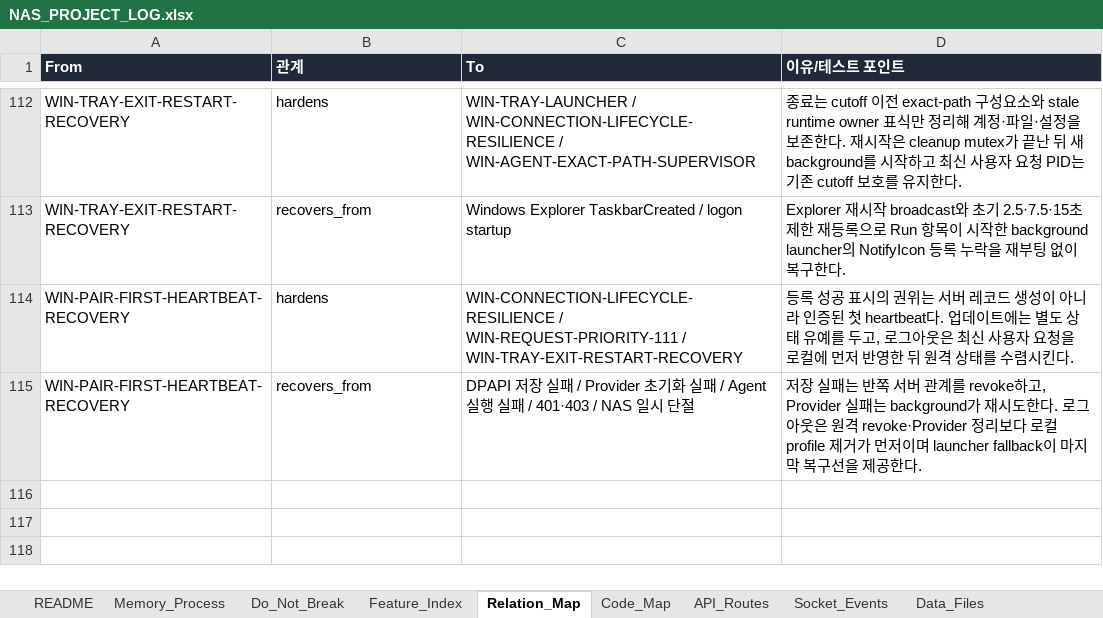
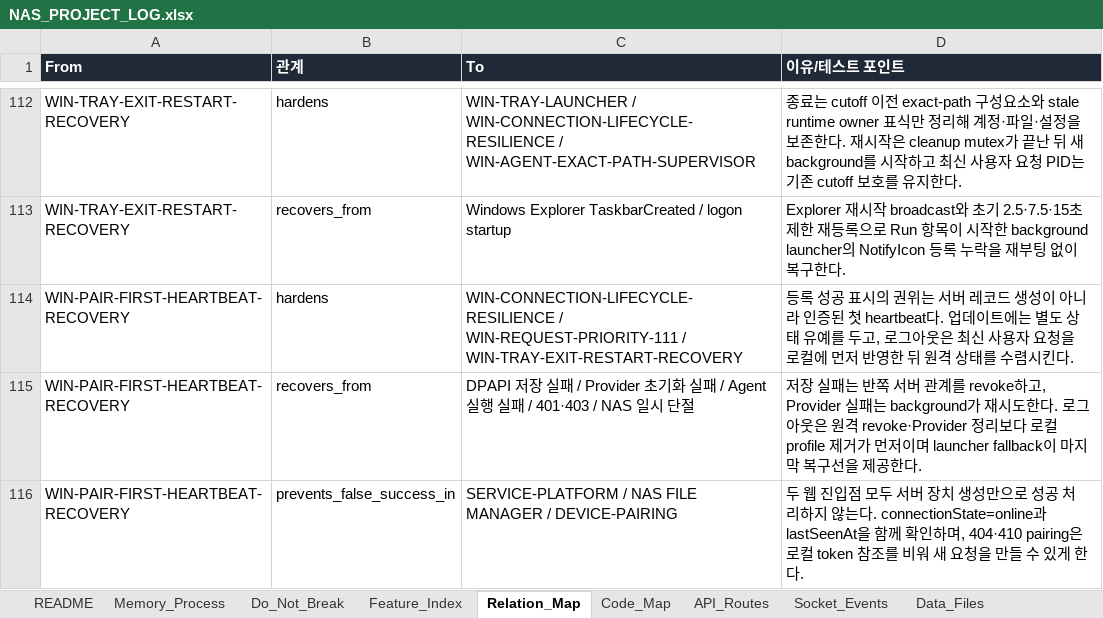
Before and after one commit to CLim020924/NAS_dev, an Excel workbook: docs/NAS_PROJECT_LOG.xlsx, sheet Relation_Map, drawn as a sheet; only a part is shown, gaps mark what is left out; values as stored, in another font and other column widths than the file's, no borders; the diff names each change by its address in the sheet, - before the commit and + after, or states it on an @@ line.

Commit message:
fix: harden NAS Drive first connection recovery

```diff
--- a/docs/NAS_PROJECT_LOG.xlsx (sheet Relation_Map)
+++ b/docs/NAS_PROJECT_LOG.xlsx (sheet Relation_Map)
+row 116: WIN-PAIR-FIRST-HEARTBEAT-RECOVERY | prevents_false_success_in | SERVICE-PLATFORM / NAS FILE MANAGER / DEVICE-PAIRING | 두 웹 진입점 모두 서버 장치 생성만으로 성공 처리하지 않는다. connectionState=online과 lastSeenAt을 함께 확인하며, 404·410 pairing은 로컬 token 참조를 비워 새 요청을 만들 수 있게 한다.
```
Also changed, not shown: sheet Patch_Log, sheet Feature_Index, sheet Code_Map, sheet Request_Archive, sheet Do_Not_Break, 11 other files.
